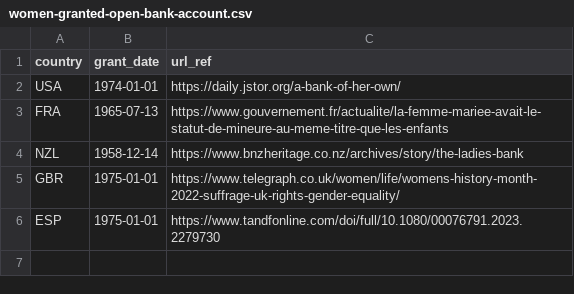
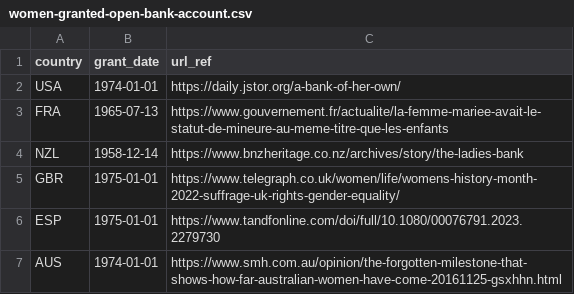
Before and after one commit to adriens/odata-women-granted-open-bank-account, a CSV file: data/women-granted-open-bank-account.csv, drawn as a sheet.

Commit message:
Add Australia

```diff
--- a/data/women-granted-open-bank-account.csv
+++ b/data/women-granted-open-bank-account.csv
@@ -6 +6,2 @@ GBR,1975-01-01,https://www.telegraph.co.uk/women/life/womens-history-month-2022-
 ESP,1975-01-01,https://www.tandfonline.com/doi/full/10.1080/00076791.2023.2279730
+AUS,1974-01-01,https://www.smh.com.au/opinion/the-forgotten-milestone-that-shows-how-far-australian-women-have-come-20161125-gsxhhn.html
```
